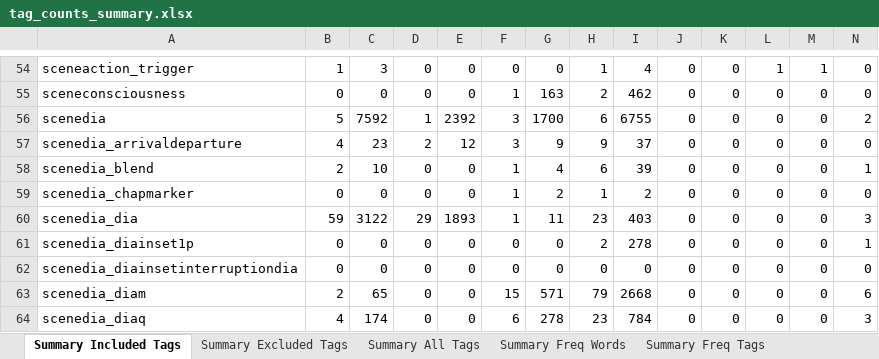
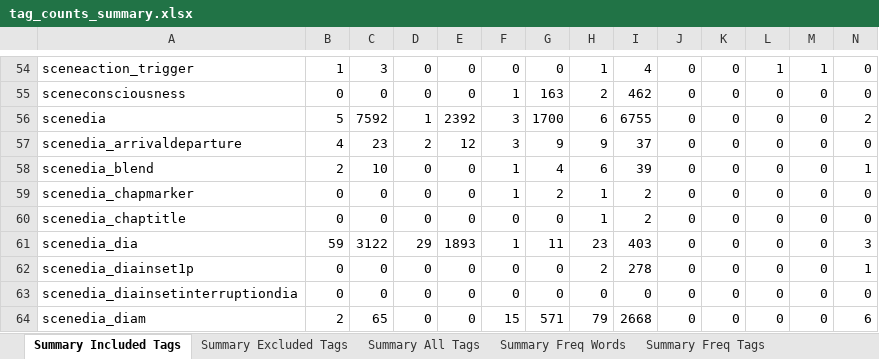
Before and after one commit to aculich/novel-scenification, an Excel workbook: data/tag_counts_summary.xlsx, sheet Summary Included Tags, drawn as a sheet; only a part is shown, gaps mark what is left out; the shorter side is filled out with more unchanged rows; values as stored, in another font and other column widths than the file's, no cell formats; rows hold the shown columns only; the diff names each change by its address in the sheet, - before the commit and + after, or states it on an @@ line.

```diff
--- a/data/tag_counts_summary.xlsx (sheet Summary Included Tags)
+++ b/data/tag_counts_summary.xlsx (sheet Summary Included Tags)
+row 60: scenedia_chaptitle | 0 | 0 | 0 | 0 | 0 | 0 | 1 | 2 | 0 | 0 | 0 | 0 | 0
```
Also changed, not shown: sheet Summary Freq Words, sheet Summary Freq Tags, sheet Summary Excluded Tags, cell formats, 1 other file.
